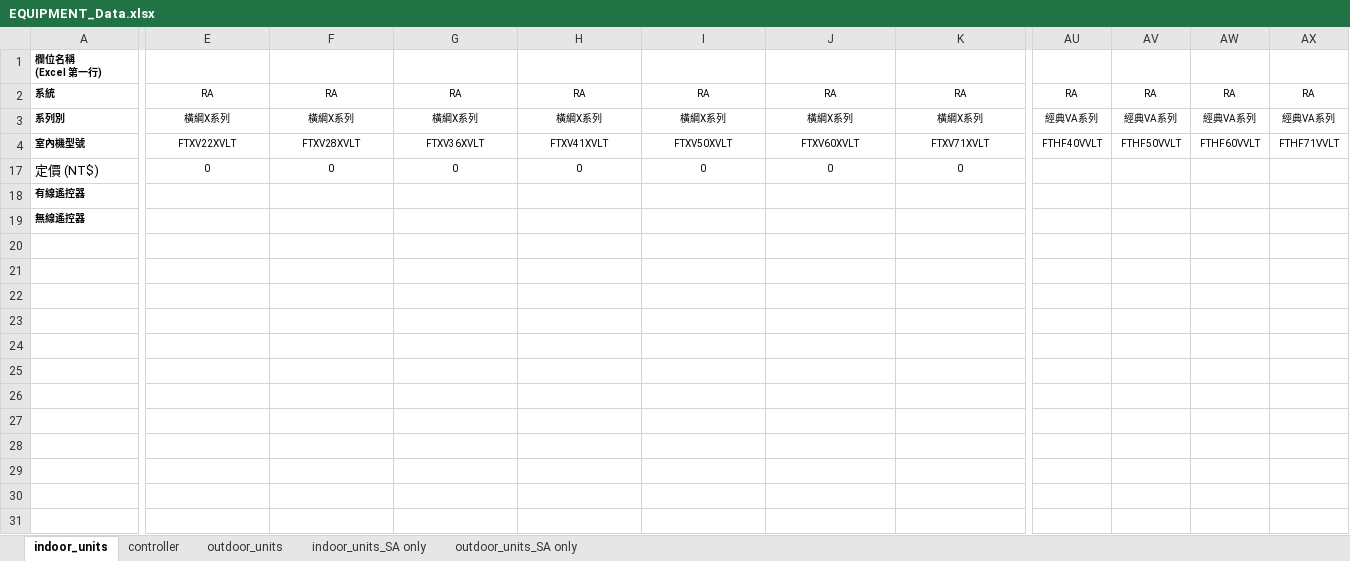
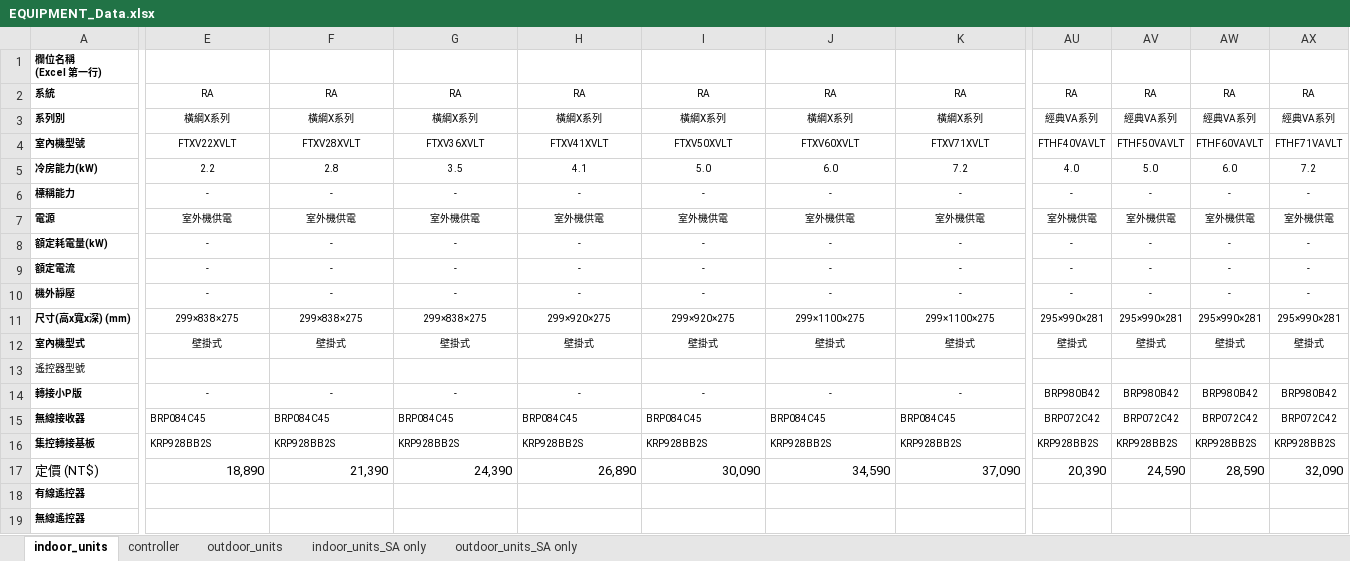
Before and after one commit to flittlefrog06018-dotcom/ac-selection-system, an Excel workbook: EQUIPMENT_Data.xlsx, sheet indoor_units, drawn as a sheet; only a part is shown, gaps mark what is left out; values as stored, in another font and other column widths than the file's, no borders; rows hold the shown columns only; the diff covers the shown part only; the diff names each change by its address in the sheet, - before the commit and + after, or states it on an @@ line.

Commit message:
feat: release v2.17.0 (2026.09.23 00:25) - correct equipment models, sync KRP928BB2S pricing, pure equipment quotation without engineering fees, and VRV piping engine

```diff
--- a/EQUIPMENT_Data.xlsx (sheet indoor_units)
+++ b/EQUIPMENT_Data.xlsx (sheet indoor_units)
-AU4: FTHF40VVLT
+AU4: FTHF40VAVLT
-AV4: FTHF50VVLT
+AV4: FTHF50VAVLT
-AW4: FTHF60VVLT
+AW4: FTHF60VAVLT
-AX4: FTHF71VVLT
+AX4: FTHF71VAVLT
@@ row 5 unhidden: 冷房能力(kW) | 2.2 | 2.8 | 3.5 | 4.1 | 5.0 | 6.0 | 7.2 | 4.0 | 5.0 | 6.0 | 7.2 @@
@@ row 6 unhidden: 標稱能力 | - | - | - | - | - | - | - | - | - | - | - @@
@@ row 7 unhidden: 電源 | 室外機供電 | 室外機供電 | 室外機供電 | 室外機供電 | 室外機供電 | 室外機供電 | 室外機供電 | 室外機供電 | 室外機供電 | 室外機供電 | 室外機供電 @@
@@ row 8 unhidden: 額定耗電量(kW) | - | - | - | - | - | - | - | - | - | - | - @@
@@ row 9 unhidden: 額定電流 | - | - | - | - | - | - | - | - | - | - | - @@
@@ row 10 unhidden: 機外靜壓 | - | - | - | - | - | - | - | - | - | - | - @@
@@ row 11 unhidden: 尺寸(高x寬x深) (mm) | 299×838×275 | 299×838×275 | 299×838×275 | 299×920×275 | 299×920×275 | 299×1100×275 | 299×1100×275 | 295×990×281 | 295×990×281 | 295×990×281 | 295×990×281 @@
@@ row 12 unhidden: 室內機型式 | 壁掛式 | 壁掛式 | 壁掛式 | 壁掛式 | 壁掛式 | 壁掛式 | 壁掛式 | 壁掛式 | 壁掛式 | 壁掛式 | 壁掛式 @@
@@ row 13 unhidden: 遙控器型號 @@
@@ row 14 unhidden: 轉接小P版 | - | - | - | - | - | - | - | BRP980B42 | BRP980B42 | BRP980B42 | BRP980B42 @@
+row 15: 無線接收器 | BRP084C45 | BRP084C45 | BRP084C45 | BRP084C45 | BRP084C45 | BRP084C45 | BRP084C45 | BRP072C42 | BRP072C42 | BRP072C42 | BRP072C42
@@ row 16 unhidden: 集控轉接基板 | KRP928BB2S | KRP928BB2S | KRP928BB2S | KRP928BB2S | KRP928BB2S | KRP928BB2S | KRP928BB2S | KRP928BB2S | KRP928BB2S | KRP928BB2S | KRP928BB2S @@
-E17: 0
+E17: 18,890
@@ E17:K17 text size: larger, alignment: center → right @@
-F17: 0
+F17: 21,390
-G17: 0
+G17: 24,390
-H17: 0
+H17: 26,890
-I17: 0
+I17: 30,090
-J17: 0
+J17: 34,590
-K17: 0
+K17: 37,090
-AU17: (empty)
+AU17: 20,390
-AV17: (empty)
+AV17: 24,590
-AW17: (empty)
+AW17: 28,590
-AX17: (empty)
+AX17: 32,090
```
Also changed, not shown: 12 edited cells and cell formats elsewhere in this sheet, sheet controller, sheet outdoor_units, sheet outdoor_units_SA only, sheet indoor_units_SA only, hidden cells, backend/product_database/EQUIPMENT_Data.xlsx, 23 other files.
